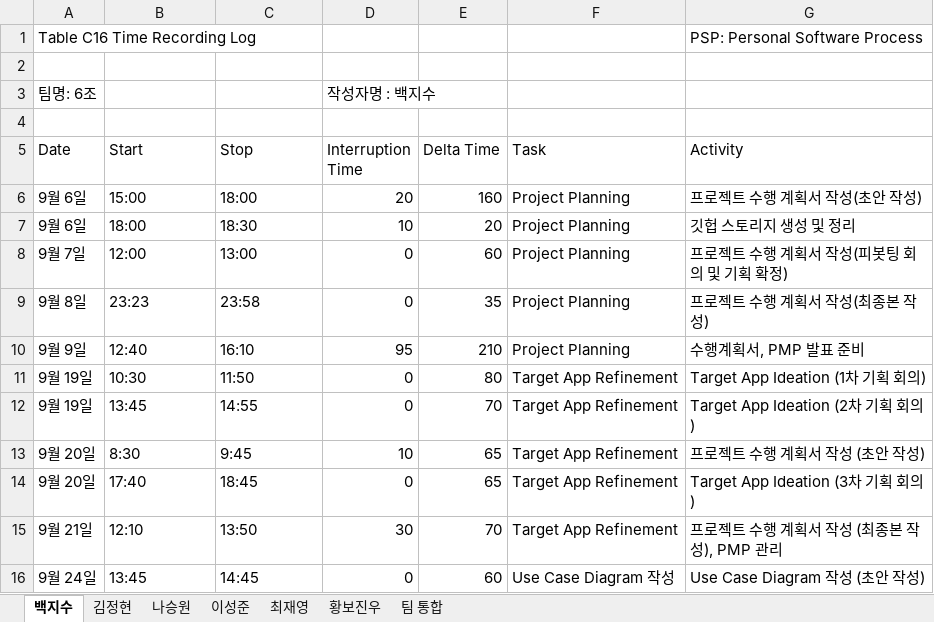
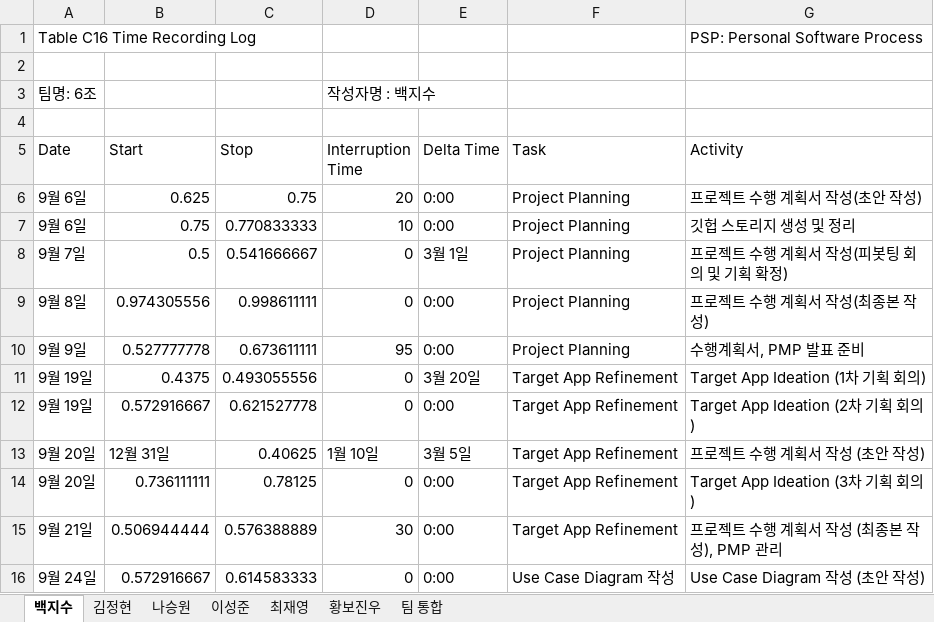
Before and after one commit to paekjisoo/babalzza, an Excel workbook: Project Planning/1_3_PSP_Sheet.xlsx, sheet 백지수, drawn as a sheet; only a part is shown; values as stored, in another font and other column widths than the file's, no cell formats; removed rows and columns are numbered as before the commit, all else as after; the diff covers the shown part only; the diff names each change by its address in the sheet, - before the commit and + after, or states it on an @@ line.

```diff
--- a/Project Planning/1_3_PSP_Sheet.xlsx (sheet 백지수)
+++ b/Project Planning/1_3_PSP_Sheet.xlsx (sheet 백지수)
-B6 (Start): 15:00
+B6 (Start): 0.625
-C6 (Stop): 18:00
+C6 (Stop): 0.75
-E6 (Delta Time): 160
+E6 (Delta Time): 0:00
-B7 (Start): 18:00
+B7 (Start): 0.75
-C7 (Stop): 18:30
+C7 (Stop): 0.770833333
-E7 (Delta Time): 20
+E7 (Delta Time): 0:00
-B8 (Start): 12:00
+B8 (Start): 0.5
-C8 (Stop): 13:00
+C8 (Stop): 0.541666667
-E8 (Delta Time): 60
+E8 (Delta Time): 3월 1일
-B9 (Start): 23:23
+B9 (Start): 0.974305556
-C9 (Stop): 23:58
+C9 (Stop): 0.998611111
-E9 (Delta Time): 35
+E9 (Delta Time): 0:00
-B10 (Start): 12:40
+B10 (Start): 0.527777778
-C10 (Stop): 16:10
+C10 (Stop): 0.673611111
-E10 (Delta Time): 210
+E10 (Delta Time): 0:00
-B11 (Start): 10:30
+B11 (Start): 0.4375
-C11 (Stop): 11:50
+C11 (Stop): 0.493055556
-E11 (Delta Time): 80
+E11 (Delta Time): 3월 20일
-B12 (Start): 13:45
+B12 (Start): 0.572916667
-C12 (Stop): 14:55
+C12 (Stop): 0.621527778
-E12 (Delta Time): 70
+E12 (Delta Time): 0:00
-row 13: 9월 20일 | 8:30 | 9:45 | 10 | 65 | Target App Refinement | 프로젝트 수행 계획서 작성 (초안 작성)
+row 13: 9월 20일 | 12월 31일 | 0.40625 | 1월 10일 | 3월 5일 | Target App Refinement | 프로젝트 수행 계획서 작성 (초안 작성)
-B14 (Start): 17:40
+B14 (Start): 0.736111111
-C14 (Stop): 18:45
+C14 (Stop): 0.78125
-E14 (Delta Time): 65
+E14 (Delta Time): 0:00
-B15 (Start): 12:10
+B15 (Start): 0.506944444
-C15 (Stop): 13:50
+C15 (Stop): 0.576388889
-E15 (Delta Time): 70
+E15 (Delta Time): 0:00
-B16 (Start): 13:45
+B16 (Start): 0.572916667
-C16 (Stop): 14:45
+C16 (Stop): 0.614583333
-E16 (Delta Time): 60
+E16 (Delta Time): 0:00
```
Also changed, not shown: 24 edited cells elsewhere in this sheet, sheet 최재영, sheet 나승원, sheet 황보진우, sheet 이성준, sheet 김정현, sheet 팀 통합, cell formats.
